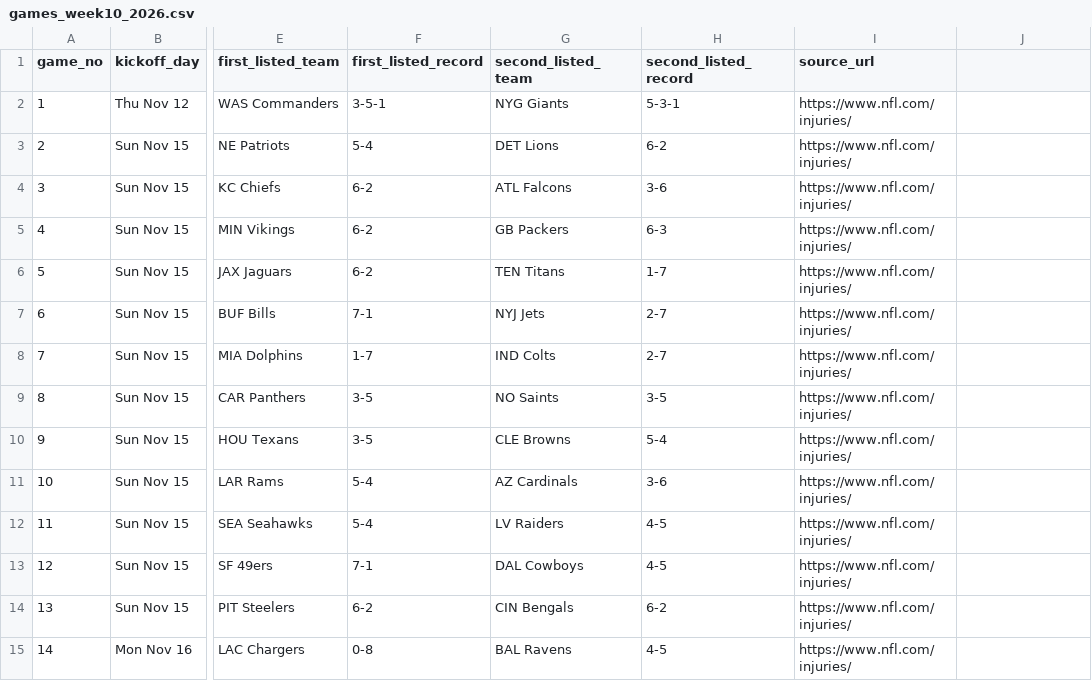
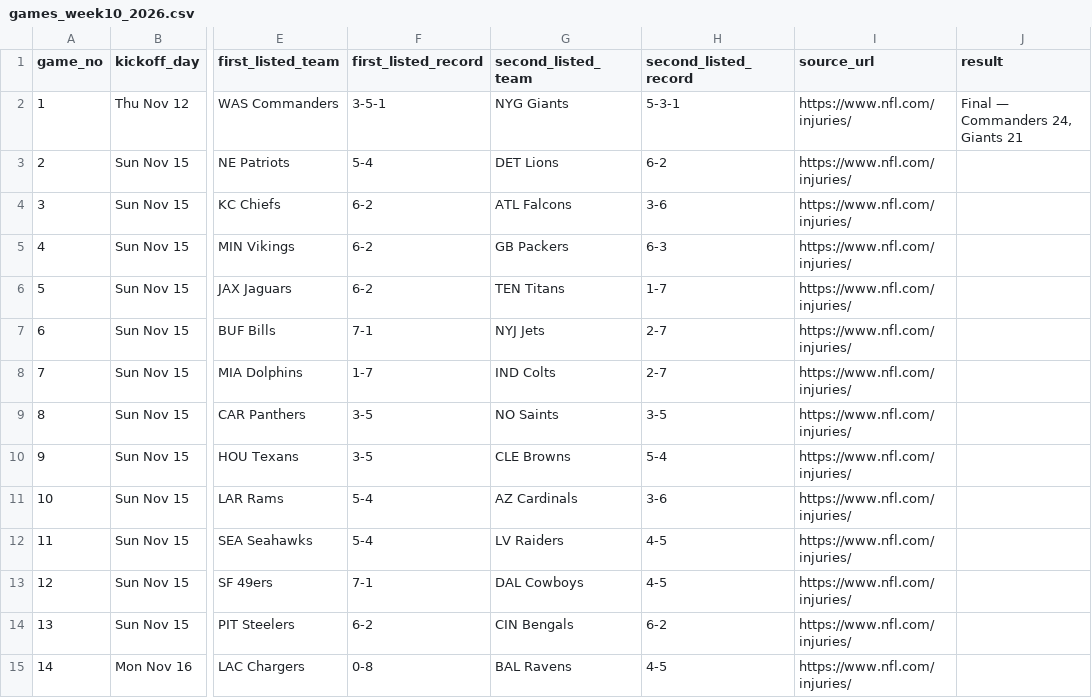
Before and after one commit to karagemop466-tech/X2, a CSV file: data/games_week10_2026.csv, drawn as a sheet; only a part is shown, gaps mark what is left out; the diff names each change by its address in the sheet, - before the commit and + after, or states it on an @@ line.

```diff
--- a/data/games_week10_2026.csv
+++ b/data/games_week10_2026.csv
-J1: (empty)
+J1: result
-J2 (result): (empty)
+J2 (result): Final — Commanders 24, Giants 21
```
Also changed, not shown: data/flags.csv, data/news_week10_2026.csv, 20 other files.
